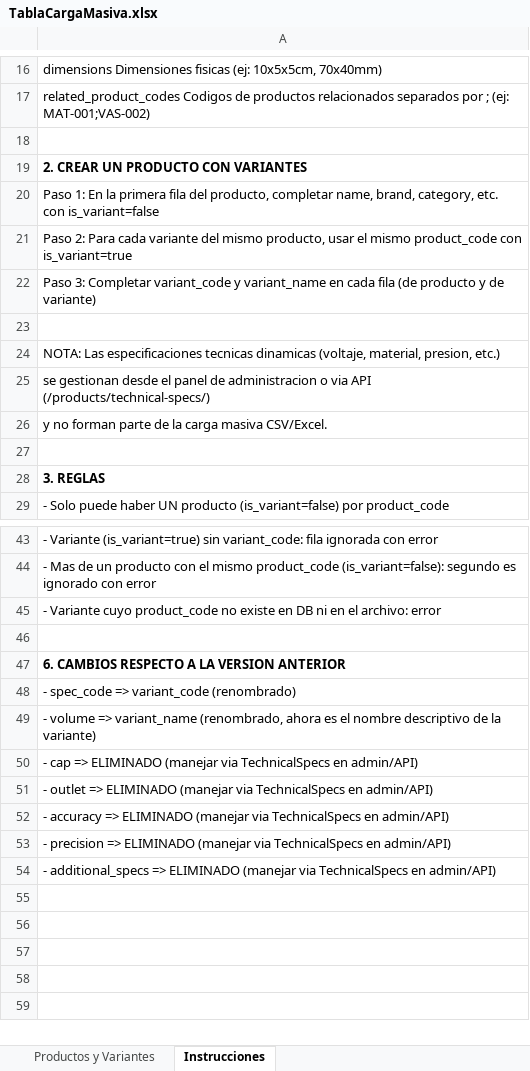
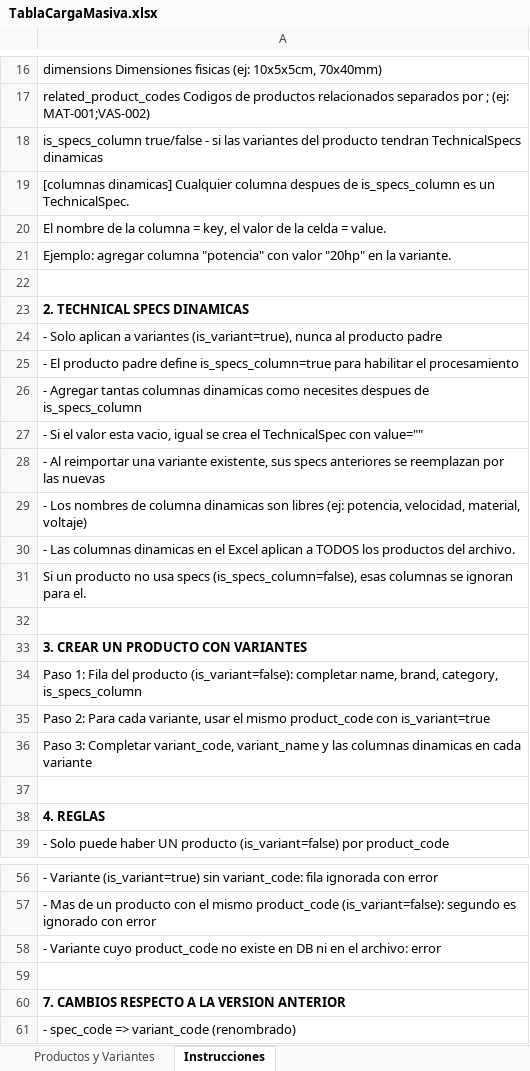
Before and after one commit to omegonstudio/Laqq, an Excel workbook: Backend/TablaCargaMasiva.xlsx, sheet Instrucciones, drawn as a sheet; only a part is shown, gaps mark what is left out; the shorter side is filled out with more unchanged rows; values as stored, in another font and other column widths than the file's, no borders; addresses are those after the commit; the diff covers the shown part only; the diff names each change by its address in the sheet, - before the commit and + after, or states it on an @@ line.

Commit message:
adjust tabla carga masiva

```diff
--- a/Backend/TablaCargaMasiva.xlsx (sheet Instrucciones)
+++ b/Backend/TablaCargaMasiva.xlsx (sheet Instrucciones)
+row 18: is_specs_column true/false - si las variantes del producto tendran TechnicalSpecs dinamicas
+row 19: [columnas dinamicas] Cualquier columna despues de is_specs_column es un TechnicalSpec.
+row 20: El nombre de la columna = key, el valor de la celda = value.
+row 21: Ejemplo: agregar columna "potencia" con valor "20hp" en la variante.
-A23: 2. CREAR UN PRODUCTO CON VARIANTES
+A23: 2. TECHNICAL SPECS DINAMICAS
-A24: Paso 1: En la primera fila del producto, completar name, brand, category, etc. con is_variant=false
+A24: - Solo aplican a variantes (is_variant=true), nunca al producto padre
-A25: Paso 2: Para cada variante del mismo producto, usar el mismo product_code con is_variant=true
+A25: - El producto padre define is_specs_column=true para habilitar el procesamiento
-A26: Paso 3: Completar variant_code y variant_name en cada fila (de producto y de variante)
+A26: - Agregar tantas columnas dinamicas como necesites despues de is_specs_column
+row 27: - Si el valor esta vacio, igual se crea el TechnicalSpec con value=""
+row 28: - Al reimportar una variante existente, sus specs anteriores se reemplazan por las nuevas
+row 29: - Los nombres de columna dinamicas son libres (ej: potencia, velocidad, material, voltaje)
+row 30: - Las columnas dinamicas en el Excel aplican a TODOS los productos del archivo.
+row 31: Si un producto no usa specs (is_specs_column=false), esas columnas se ignoran para el.
-A33: NOTA: Las especificaciones tecnicas dinamicas (voltaje, material, presion, etc.)
+A33: 3. CREAR UN PRODUCTO CON VARIANTES
-A33 bold: off
+A33 bold: on
-A34: se gestionan desde el panel de administracion o via API (/products/technical-specs/)
+A34: Paso 1: Fila del producto (is_variant=false): completar name, brand, category, is_specs_column
-A35: y no forman parte de la carga masiva CSV/Excel.
+A35: Paso 2: Para cada variante, usar el mismo product_code con is_variant=true
+row 36: Paso 3: Completar variant_code, variant_name y las columnas dinamicas en cada variante
-A38: 3. REGLAS
+A38: 4. REGLAS
-A60: 6. CAMBIOS RESPECTO A LA VERSION ANTERIOR
+A60: 7. CAMBIOS RESPECTO A LA VERSION ANTERIOR
```
Also changed, not shown: 3 added rows and 6 edited cells elsewhere in this sheet, sheet Productos y Variantes, 8 other files.
